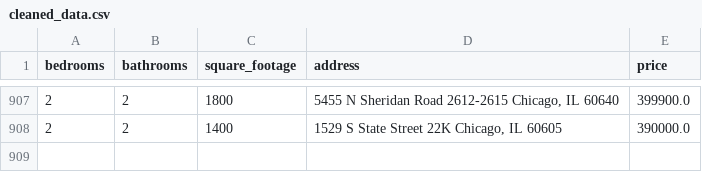
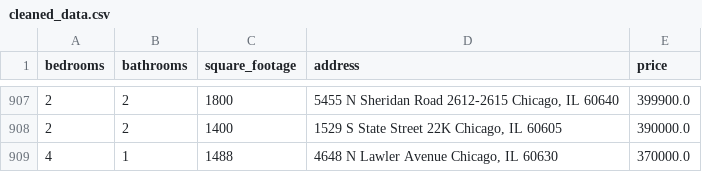
Before and after one commit to bilooo-web/webscraping_project_real_estate, a CSV file: cleaned_data.csv, drawn as a sheet; only a part is shown, gaps mark what is left out; the diff names each change by its address in the sheet, - before the commit and + after, or states it on an @@ line.

```diff
--- a/cleaned_data.csv
+++ b/cleaned_data.csv
+row 909: 4 | 1 | 1488 | 4648 N Lawler Avenue Chicago, IL 60630 | 370000.0
```
Also changed, not shown: raw_data.csv.
